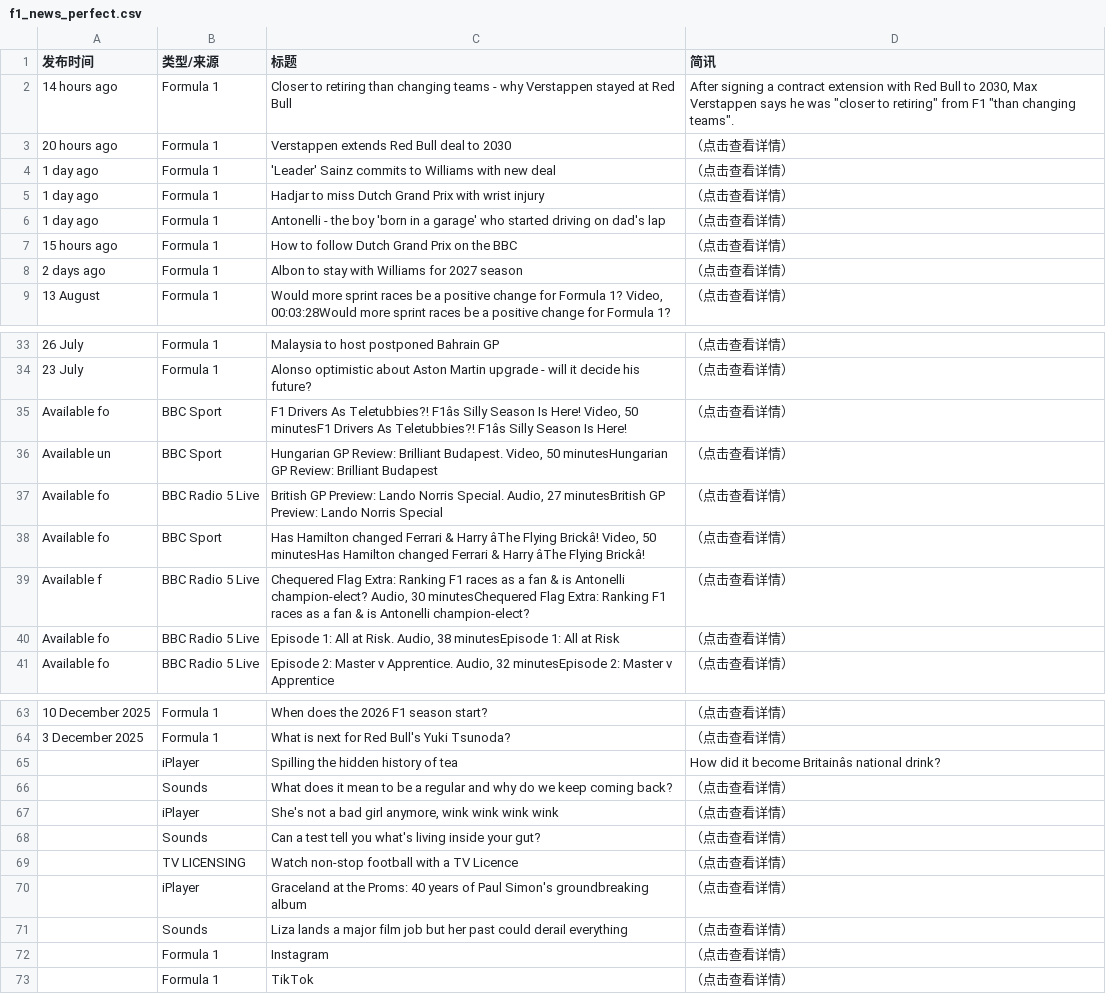
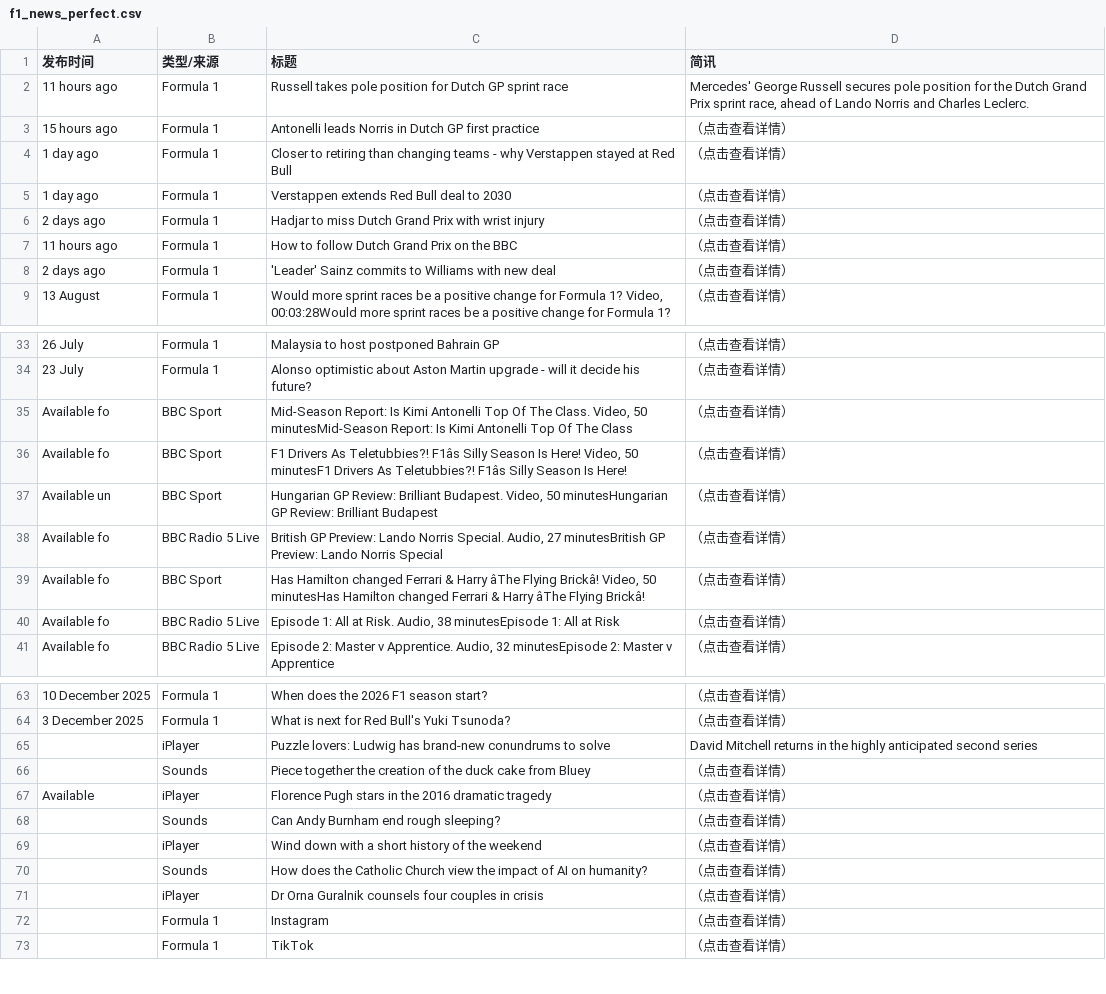
Before and after one commit to 202704948-design/bbc-f1-scraper, a CSV file: f1_news_perfect.csv, drawn as a sheet; only a part is shown, gaps mark what is left out; removed rows and columns are numbered as before the commit, all else as after; the diff covers the shown part only; the diff names each change by its address in the sheet, - before the commit and + after, or states it on an @@ line.

```diff
--- a/f1_news_perfect.csv
+++ b/f1_news_perfect.csv
+row 2: 11 hours ago | Formula 1 | Russell takes pole position for Dutch GP sprint race | Mercedes' George Russell secures pole position for the Dutch Grand Prix sprint race, ahead of Lando Norris and Charles Leclerc.
+row 3: 15 hours ago | Formula 1 | Antonelli leads Norris in Dutch GP first practice | （点击查看详情）
-A4 (发布时间): 14 hours ago
+A4 (发布时间): 1 day ago
-D4 (简讯): After signing a contract extension with Red Bull to 2030, Max Verstappen says he was "closer to retiring" from F1 "than changing teams".
+D4 (简讯): （点击查看详情）
-A5 (发布时间): 20 hours ago
+A5 (发布时间): 1 day ago
-row 4: 1 day ago | Formula 1 | 'Leader' Sainz commits to Williams with new deal | （点击查看详情）
-A6 (发布时间): 1 day ago
+A6 (发布时间): 2 days ago
-row 6: 1 day ago | Formula 1 | Antonelli - the boy 'born in a garage' who started driving on dad's lap | （点击查看详情）
-A7 (发布时间): 15 hours ago
+A7 (发布时间): 11 hours ago
-C8 (标题): Albon to stay with Williams for 2027 season
+C8 (标题): 'Leader' Sainz commits to Williams with new deal
@@ row 22 moved to row 35: Available fo @@
-row 39: Available f | BBC Radio 5 Live | Chequered Flag Extra: Ranking F1 races as a fan & is Antonelli champion-elect? Audio, 30 minutesChequered Flag Extra: Ranking F1 races as a fan & is Antonelli champion-elect? | （点击查看详情）
-row 65:  | iPlayer | Spilling the hidden history of tea | How did it become Britainâs national drink?
+row 65:  | iPlayer | Puzzle lovers: Ludwig has brand-new conundrums to solve | David Mitchell returns in the highly anticipated second series
-C66 (标题): What does it mean to be a regular and why do we keep coming back?
+C66 (标题): Piece together the creation of the duck cake from Bluey
-A67 (发布时间): (empty)
+A67 (发布时间): Available
-C67 (标题): She's not a bad girl anymore, wink wink wink wink
+C67 (标题): Florence Pugh stars in the 2016 dramatic tragedy
-C68 (标题): Can a test tell you what's living inside your gut?
+C68 (标题): Can Andy Burnham end rough sleeping?
-row 69:  | TV LICENSING | Watch non-stop football with a TV Licence | （点击查看详情）
-C69 (标题): Graceland at the Proms: 40 years of Paul Simon's groundbreaking album
+C69 (标题): Wind down with a short history of the weekend
-C70 (标题): Liza lands a major film job but her past could derail everything
+C70 (标题): How does the Catholic Church view the impact of AI on humanity?
+row 71:  | iPlayer | Dr Orna Guralnik counsels four couples in crisis | （点击查看详情）
```
Also changed, not shown: 2 added rows, 1 removed row, 1 moved row and 4 edited cells elsewhere in this file.
